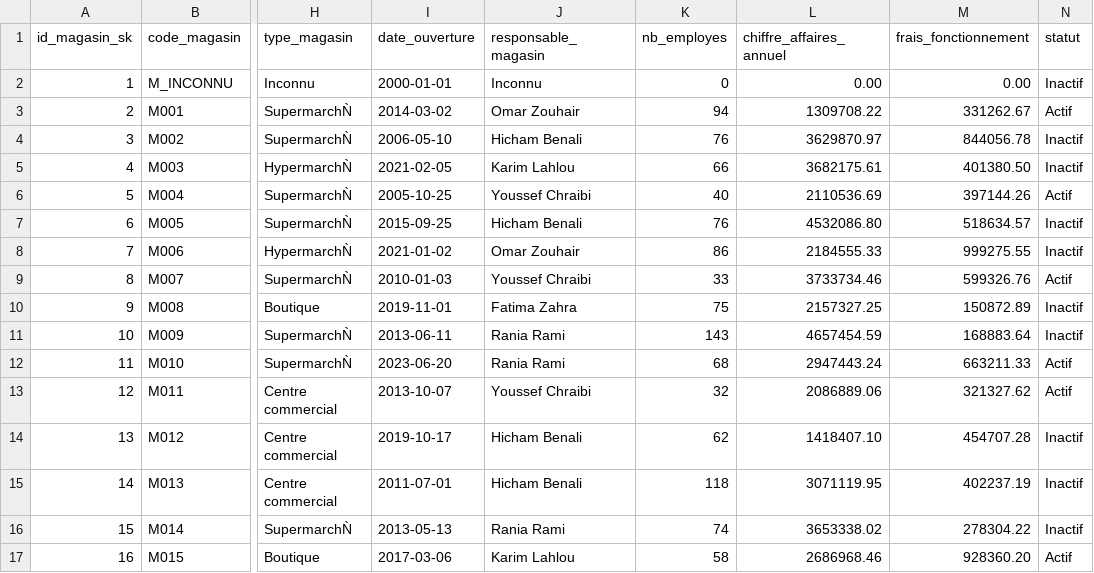
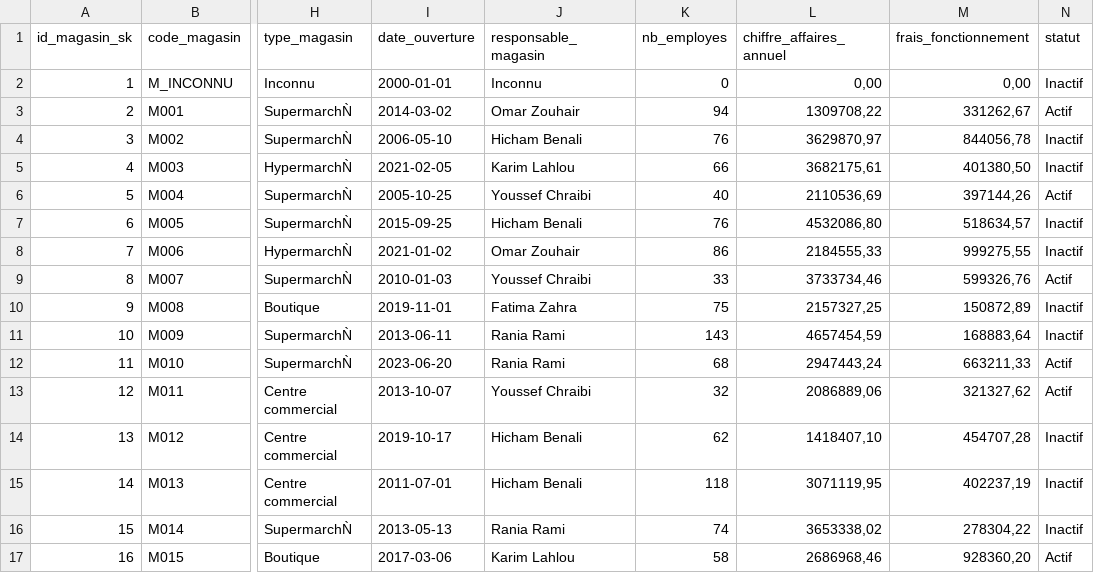
Before and after one commit to lahsainiyassine/TP2-bi, a CSV file: donnees_powerbi/dim_magasin.csv, drawn as a sheet; only a part is shown, gaps mark what is left out; the diff covers the shown part only; the diff names each change by its address in the sheet, - before the commit and + after, or states it on an @@ line.

Commit message:
Format decimal commas in CSVs for seamless French Windows Power BI integration

```diff
--- a/donnees_powerbi/dim_magasin.csv
+++ b/donnees_powerbi/dim_magasin.csv
-L2 (chiffre_affaires_annuel): 0.00
+L2 (chiffre_affaires_annuel): 0,00
-M2 (frais_fonctionnement): 0.00
+M2 (frais_fonctionnement): 0,00
-L3 (chiffre_affaires_annuel): 1309708.22
+L3 (chiffre_affaires_annuel): 1309708,22
-M3 (frais_fonctionnement): 331262.67
+M3 (frais_fonctionnement): 331262,67
-L4 (chiffre_affaires_annuel): 3629870.97
+L4 (chiffre_affaires_annuel): 3629870,97
-M4 (frais_fonctionnement): 844056.78
+M4 (frais_fonctionnement): 844056,78
-L5 (chiffre_affaires_annuel): 3682175.61
+L5 (chiffre_affaires_annuel): 3682175,61
-M5 (frais_fonctionnement): 401380.50
+M5 (frais_fonctionnement): 401380,50
-L6 (chiffre_affaires_annuel): 2110536.69
+L6 (chiffre_affaires_annuel): 2110536,69
-M6 (frais_fonctionnement): 397144.26
+M6 (frais_fonctionnement): 397144,26
-L7 (chiffre_affaires_annuel): 4532086.80
+L7 (chiffre_affaires_annuel): 4532086,80
-M7 (frais_fonctionnement): 518634.57
+M7 (frais_fonctionnement): 518634,57
-L8 (chiffre_affaires_annuel): 2184555.33
+L8 (chiffre_affaires_annuel): 2184555,33
-M8 (frais_fonctionnement): 999275.55
+M8 (frais_fonctionnement): 999275,55
-L9 (chiffre_affaires_annuel): 3733734.46
+L9 (chiffre_affaires_annuel): 3733734,46
-M9 (frais_fonctionnement): 599326.76
+M9 (frais_fonctionnement): 599326,76
-L10 (chiffre_affaires_annuel): 2157327.25
+L10 (chiffre_affaires_annuel): 2157327,25
-M10 (frais_fonctionnement): 150872.89
+M10 (frais_fonctionnement): 150872,89
-L11 (chiffre_affaires_annuel): 4657454.59
+L11 (chiffre_affaires_annuel): 4657454,59
-M11 (frais_fonctionnement): 168883.64
+M11 (frais_fonctionnement): 168883,64
-L12 (chiffre_affaires_annuel): 2947443.24
+L12 (chiffre_affaires_annuel): 2947443,24
-M12 (frais_fonctionnement): 663211.33
+M12 (frais_fonctionnement): 663211,33
-L13 (chiffre_affaires_annuel): 2086889.06
+L13 (chiffre_affaires_annuel): 2086889,06
-M13 (frais_fonctionnement): 321327.62
+M13 (frais_fonctionnement): 321327,62
-L14 (chiffre_affaires_annuel): 1418407.10
+L14 (chiffre_affaires_annuel): 1418407,10
-M14 (frais_fonctionnement): 454707.28
+M14 (frais_fonctionnement): 454707,28
-L15 (chiffre_affaires_annuel): 3071119.95
+L15 (chiffre_affaires_annuel): 3071119,95
-M15 (frais_fonctionnement): 402237.19
+M15 (frais_fonctionnement): 402237,19
-L16 (chiffre_affaires_annuel): 3653338.02
+L16 (chiffre_affaires_annuel): 3653338,02
-M16 (frais_fonctionnement): 278304.22
+M16 (frais_fonctionnement): 278304,22
-L17 (chiffre_affaires_annuel): 2686968.46
+L17 (chiffre_affaires_annuel): 2686968,46
-M17 (frais_fonctionnement): 928360.20
+M17 (frais_fonctionnement): 928360,20
```
Also changed, not shown: 70 edited cells elsewhere in this file, donnees_powerbi/dim_produit.csv, donnees_powerbi/fait_ventes.csv.
